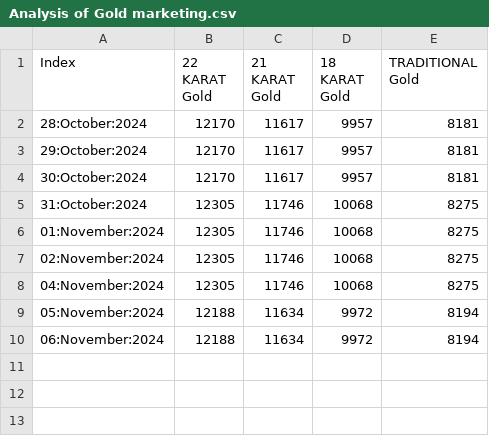
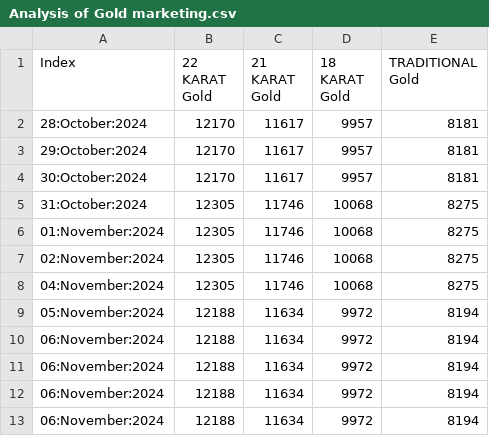
Before and after one commit to niaz86/git_0, a CSV file: Analysis of Gold marketing.csv, drawn as a sheet; the diff names each change by its address in the sheet, - before the commit and + after, or states it on an @@ line.

```diff
--- a/Analysis of Gold marketing.csv
+++ b/Analysis of Gold marketing.csv
+row 11: 06:November:2024 | 12188 | 11634 | 9972 | 8194
+row 12: 06:November:2024 | 12188 | 11634 | 9972 | 8194
+row 13: 06:November:2024 | 12188 | 11634 | 9972 | 8194
```
Also changed, not shown: Analysis of Silver marketing.csv, 2 other files.
